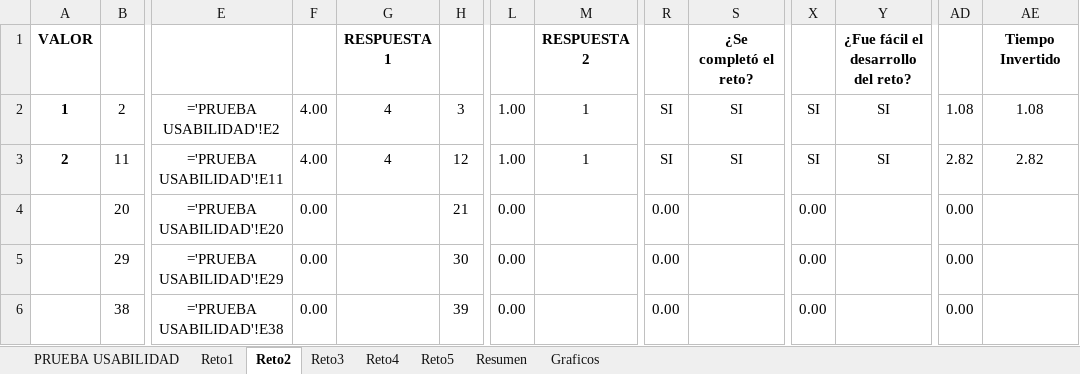
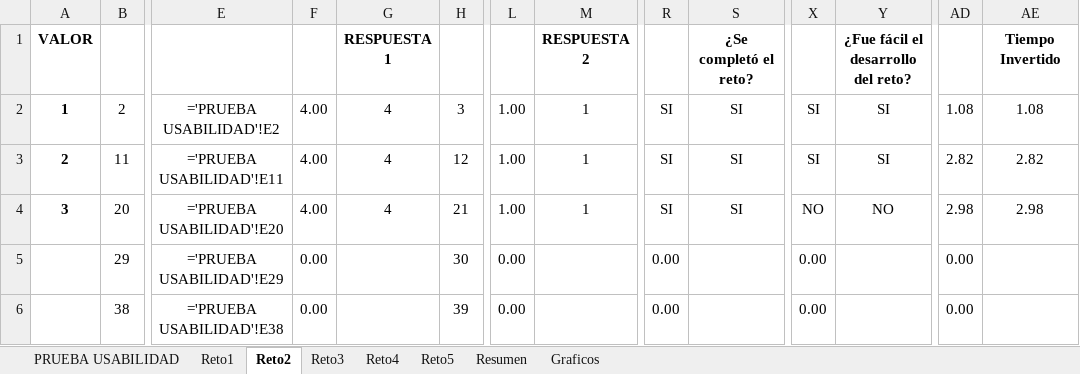
Before and after one commit to miguelfeijoo/miguelfeijoo.github.io, an Excel workbook: TesisMINE/doc/Results_Usability.xlsx, sheet Reto2, drawn as a sheet; only a part is shown, gaps mark what is left out; values as stored, in another font and other column widths than the file's, no borders; the diff names each change by its address in the sheet, - before the commit and + after, or states it on an @@ line.

```diff
--- a/TesisMINE/doc/Results_Usability.xlsx (sheet Reto2)
+++ b/TesisMINE/doc/Results_Usability.xlsx (sheet Reto2)
-A4: (empty)
+A4: 3
-F4: 0.00
+F4: 4.00
-G4: (empty)
+G4: 4
-L4: 0.00
+L4: 1.00
-M4: (empty)
+M4: 1
-R4: 0.00
+R4: SI
-S4: (empty)
+S4: SI
-X4: 0.00
+X4: NO
-Y4: (empty)
+Y4: NO
-AD4: 0.00
+AD4: 2.98
-AE4: (empty)
+AE4: 2.98
```
Also changed, not shown: sheet Resumen, sheet PRUEBA USABILIDAD, sheet Reto3, sheet Reto5, sheet Reto1, sheet Reto4, hidden cells, charts or pictures.
